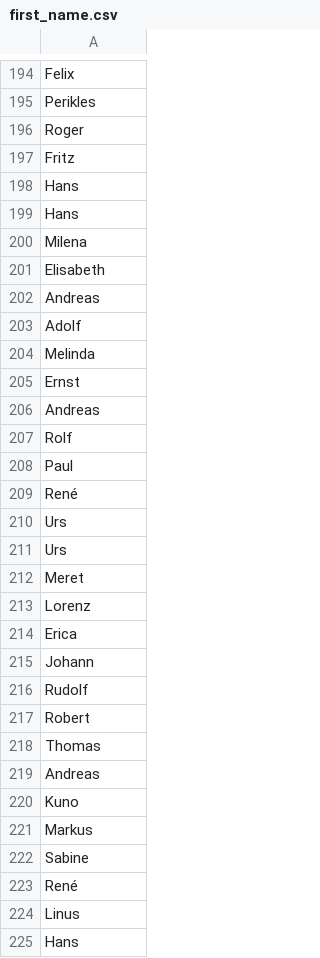
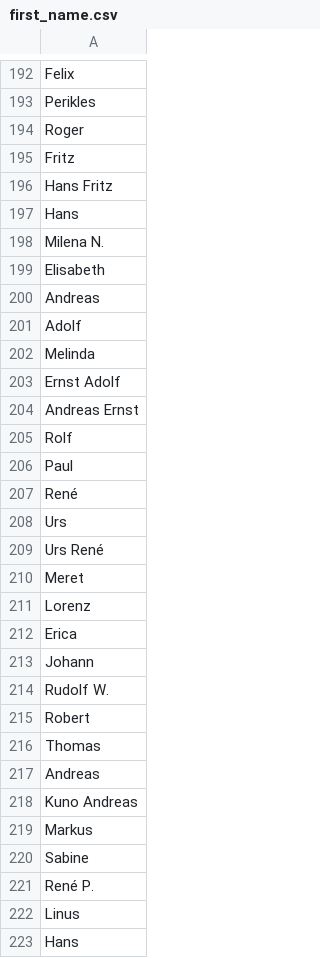
Before and after one commit to iterativ/randomworld, a CSV file: randomworld/data/first_name.csv, drawn as a sheet; only a part is shown, gaps mark what is left out; the diff covers the shown part only.

```diff
--- a/randomworld/data/first_name.csv
+++ b/randomworld/data/first_name.csv
@@ -197,5 +195,5 @@ Roger
 Fritz
+Hans Fritz
 Hans
-Hans
-Milena
+Milena N.
 Elisabeth
@@ -204,4 +202,4 @@ Adolf
 Melinda
-Ernst
-Andreas
+Ernst  Adolf
+Andreas Ernst
 Rolf
@@ -210,3 +208,3 @@ René
 Urs
-Urs
+Urs René
 Meret
@@ -215,3 +213,3 @@ Erica
 Johann
-Rudolf
+Rudolf W.
 Robert
@@ -219,6 +217,6 @@ Thomas
 Andreas
-Kuno
+Kuno Andreas
 Markus
 Sabine
-René
+René P.
 Linus
```
Also changed, not shown: 36 added rows, 3 removed rows and 55 edited cells elsewhere in this file, randomworld/data/last_name.csv, randomworld/data/verb.csv, 2 other files.
